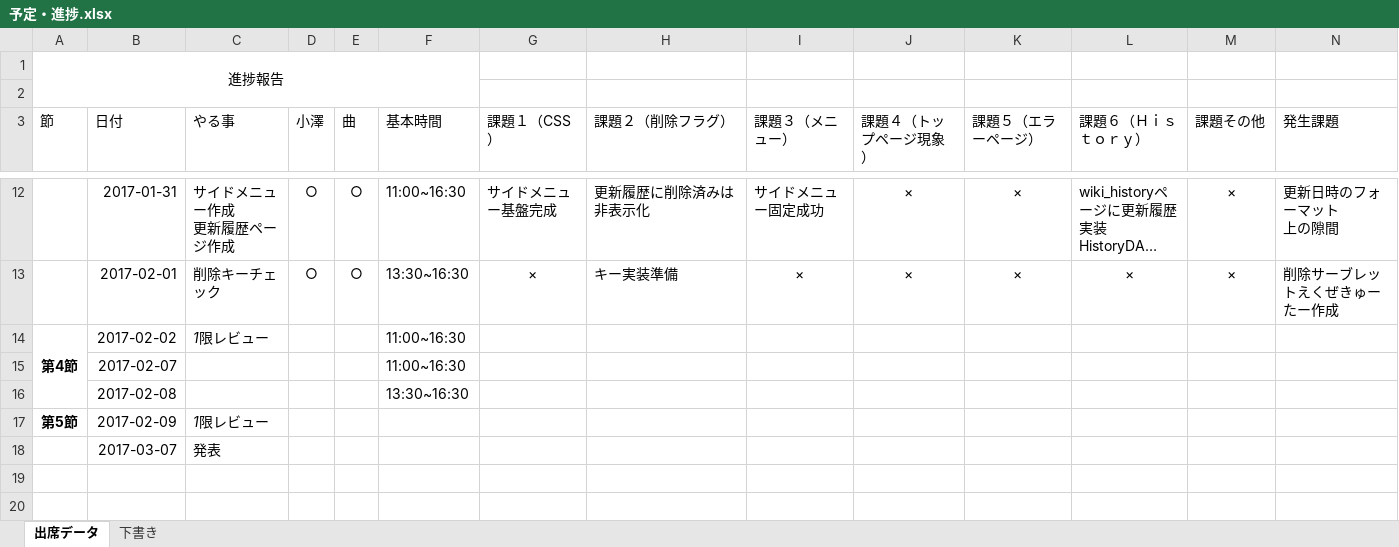
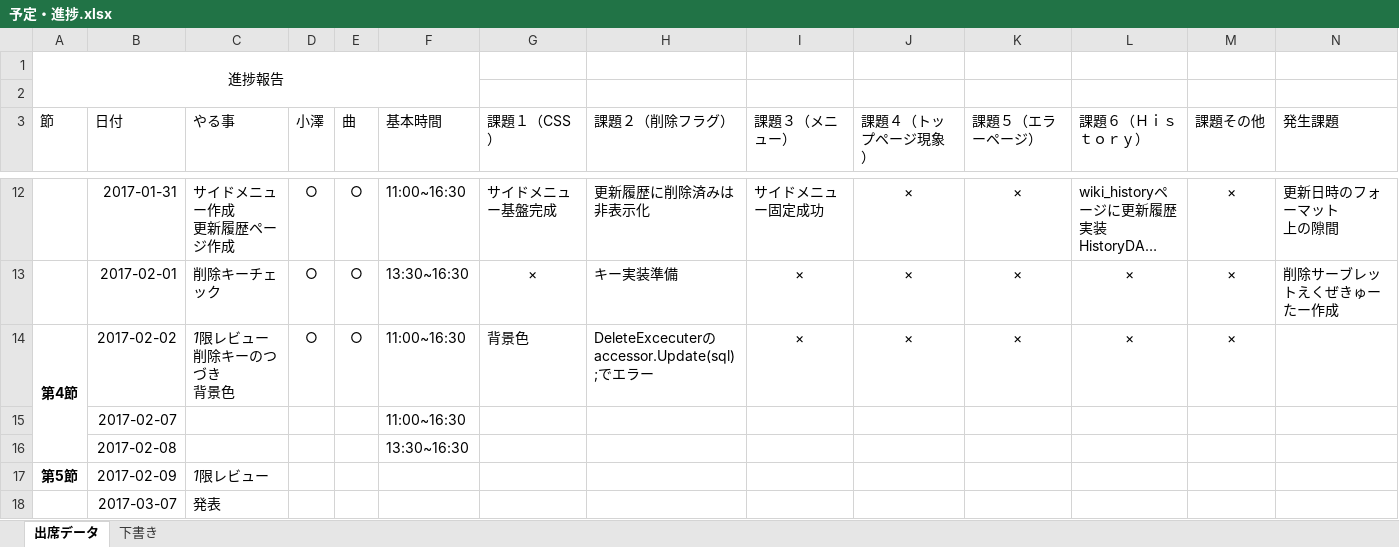
Before and after one commit to Ryutrain/wiki, an Excel workbook: 予定・進捗.xlsx, sheet 出席データ, drawn as a sheet; only a part is shown, gaps mark what is left out; long unchanged cells end in …; values as stored, in another font and other column widths than the file's, no borders; ↵ is a line break in a cell; the diff names each change by its address in the sheet, - before the commit and + after, or states it on an @@ line.

Commit message:
deleteKEY実装（エラー）

```diff
--- a/予定・進捗.xlsx (sheet 出席データ)
+++ b/予定・進捗.xlsx (sheet 出席データ)
-C14 (やる事): 1限レビュー
+C14 (やる事): 1限レビュー ↵ 削除キーのつづき ↵ 背景色
-D14 (小澤): (empty)
+D14 (小澤): ○
-E14 (曲): (empty)
+E14 (曲): ○
-G14 (課題１（CSS）): (empty)
+G14 (課題１（CSS）): 背景色
-H14 (課題２（削除フラグ）): (empty)
+H14 (課題２（削除フラグ）): DeleteExcecuterの ↵ accessor.Update(sql);でエラー
-I14 (課題３（メニュー）): (empty)
+I14 (課題３（メニュー）): ×
-J14 (課題４（トップページ現象）): (empty)
+J14 (課題４（トップページ現象）): ×
-K14 (課題５（エラーページ）): (empty)
+K14 (課題５（エラーページ）): ×
-L14 (課題６（Ｈｉｓｔｏｒｙ）): (empty)
+L14 (課題６（Ｈｉｓｔｏｒｙ）): ×
-M14 (課題その他): (empty)
+M14 (課題その他): ×
```
Also changed, not shown: 25 other files.
